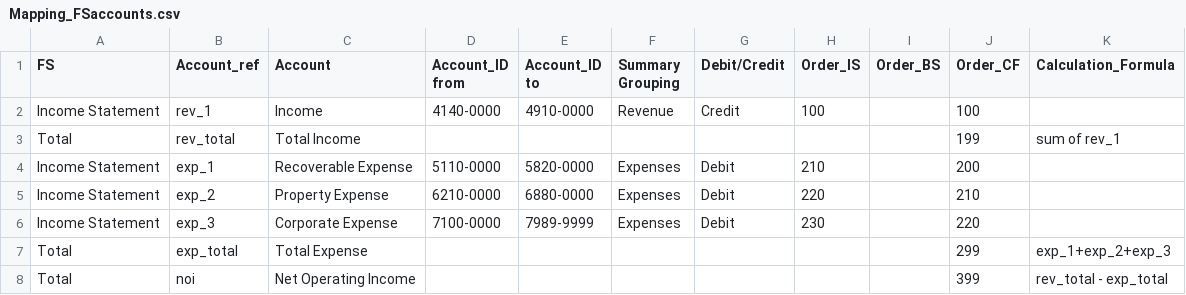
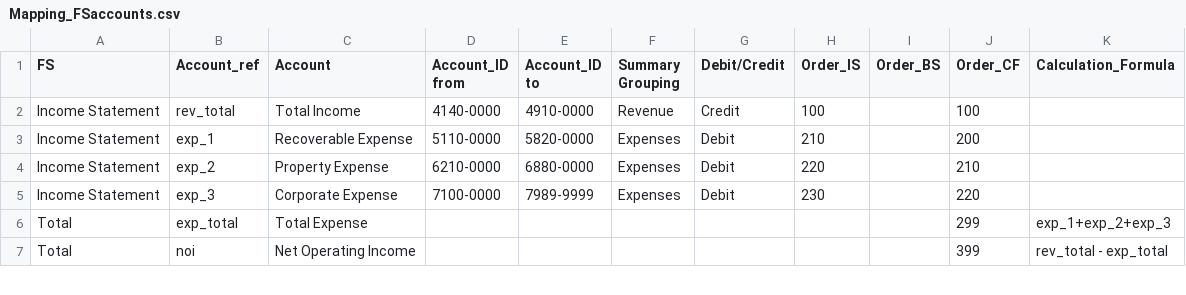
Before and after one commit to ChrisAnthonyYu/RE-Analytics-Dashboard, a CSV file: Data Source/Mapping_FSaccounts.csv, drawn as a sheet; only a part is shown.

Commit message:
Update Mapping_FSaccounts.csv

```diff
--- a/Data Source/Mapping_FSaccounts.csv
+++ b/Data Source/Mapping_FSaccounts.csv
@@ -1,4 +1,3 @@
 FS,Account_ref,Account,Account_ID from,Account_ID to,Summary Grouping,Debit/Credit,Order_IS,Order_BS,Order_CF,Calculation_Formula
-Income Statement,rev_1,Income,4140-0000,4910-0000,Revenue,Credit,100,,100,
-Total,rev_total,Total Income,,,,,,,199,sum of rev_1
+Income Statement,rev_total,Total Income,4140-0000,4910-0000,Revenue,Credit,100,,100,
 Income Statement,exp_1,Recoverable Expense,5110-0000,5820-0000,Expenses,Debit,210,,200,
```
